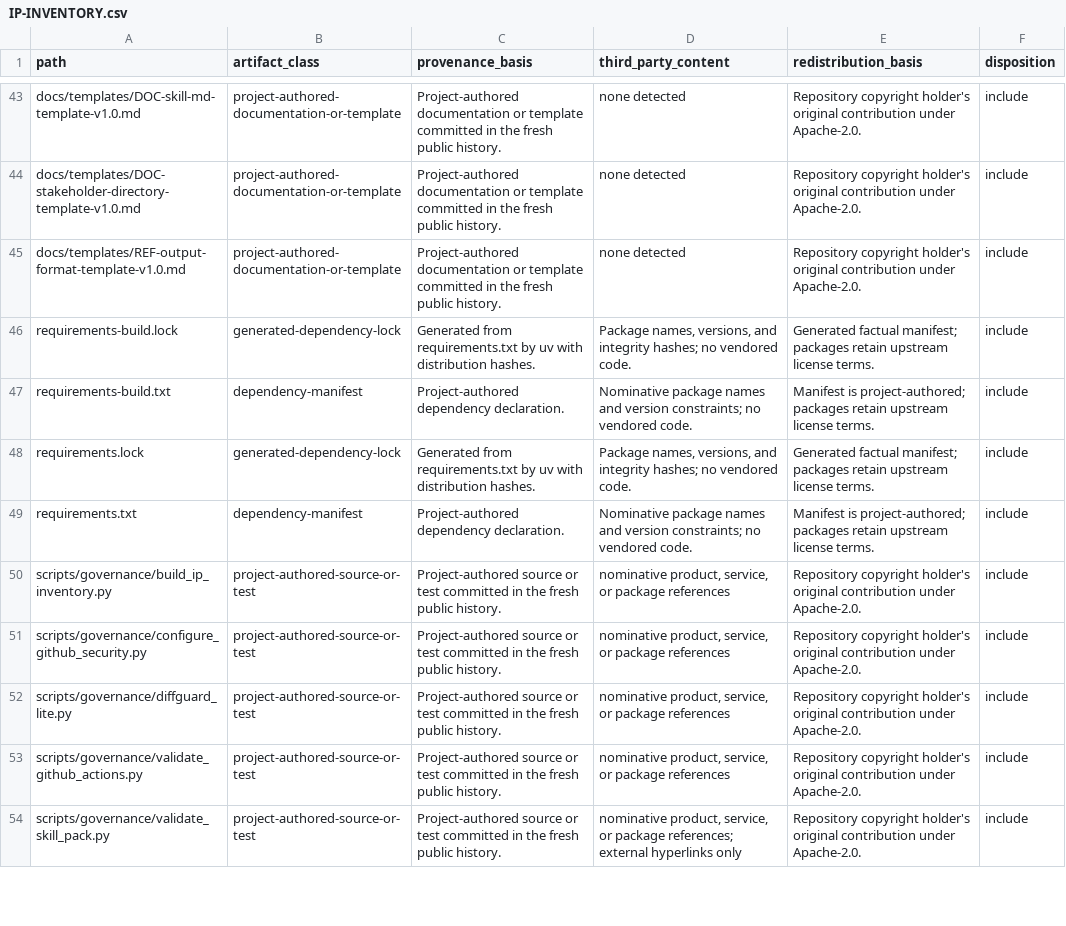
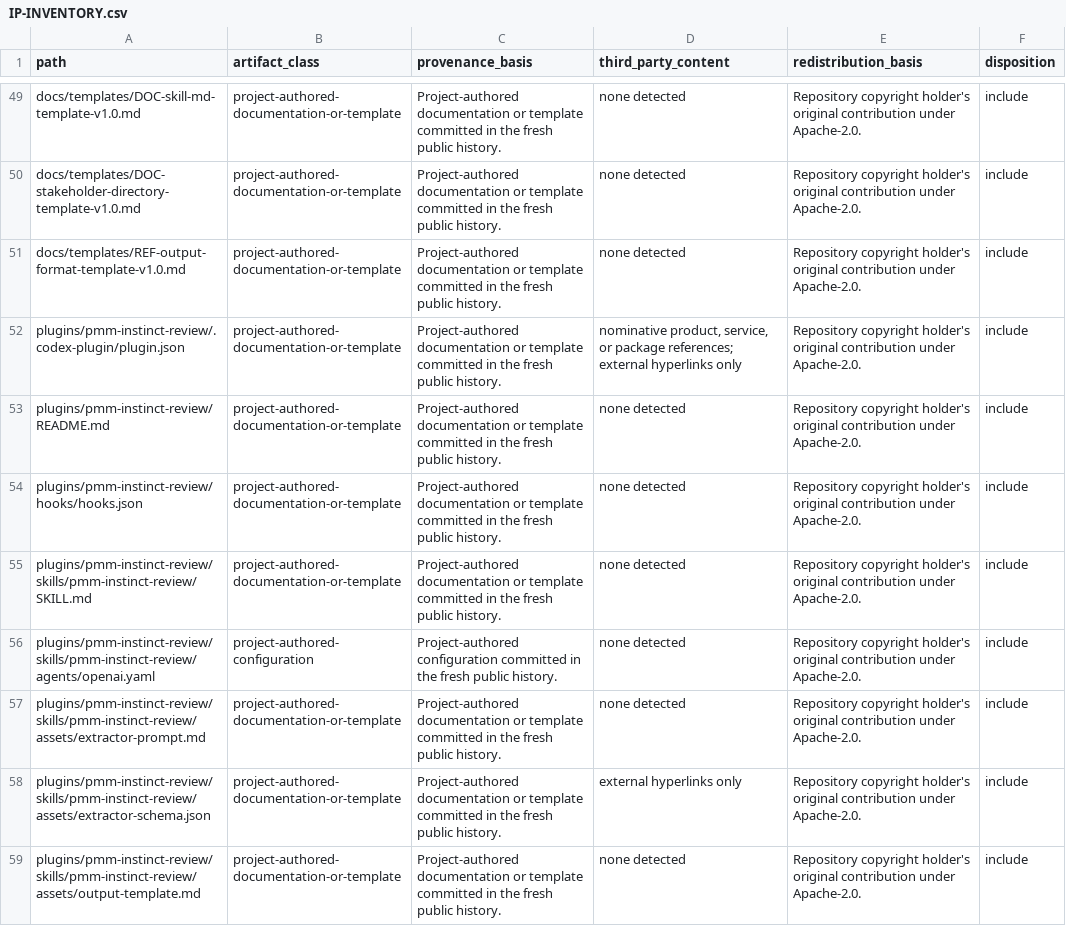
Before and after one commit to alex-bea/pmm-engine-toolkit, a CSV file: docs/legal/IP-INVENTORY.csv, drawn as a sheet; only a part is shown, gaps mark what is left out; the shorter side is filled out with more unchanged rows; the diff covers the shown part only; the diff names each change by its address in the sheet, - before the commit and + after, or states it on an @@ line.

Commit message:
Publish portable Codex instinct-review plugin (#1)
* feat: publish portable instinct review plugin

* fix: make context wrapper parsing linear

* docs: complete public instinct review release packet

---------

Co-authored-by: Alexander Bea <alexanderbea@Alexanders-MacBook-Pro.local>

```diff
--- a/docs/legal/IP-INVENTORY.csv
+++ b/docs/legal/IP-INVENTORY.csv
+row 52: plugins/pmm-instinct-review/.codex-plugin/plugin.json | project-authored-documentation-or-template | Project-authored documentation or template committed in the fresh public history. | nominative product, service, or package references; external hyperlinks only | Repository copyright holder's original contribution under Apache-2.0. | include
+row 53: plugins/pmm-instinct-review/README.md | project-authored-documentation-or-template | Project-authored documentation or template committed in the fresh public history. | none detected | Repository copyright holder's original contribution under Apache-2.0. | include
+row 54: plugins/pmm-instinct-review/hooks/hooks.json | project-authored-documentation-or-template | Project-authored documentation or template committed in the fresh public history. | none detected | Repository copyright holder's original contribution under Apache-2.0. | include
+row 55: plugins/pmm-instinct-review/skills/pmm-instinct-review/SKILL.md | project-authored-documentation-or-template | Project-authored documentation or template committed in the fresh public history. | none detected | Repository copyright holder's original contribution under Apache-2.0. | include
+row 56: plugins/pmm-instinct-review/skills/pmm-instinct-review/agents/openai.yaml | project-authored-configuration | Project-authored configuration committed in the fresh public history. | none detected | Repository copyright holder's original contribution under Apache-2.0. | include
+row 57: plugins/pmm-instinct-review/skills/pmm-instinct-review/assets/extractor-prompt.md | project-authored-documentation-or-template | Project-authored documentation or template committed in the fresh public history. | none detected | Repository copyright holder's original contribution under Apache-2.0. | include
+row 58: plugins/pmm-instinct-review/skills/pmm-instinct-review/assets/extractor-schema.json | project-authored-documentation-or-template | Project-authored documentation or template committed in the fresh public history. | external hyperlinks only | Repository copyright holder's original contribution under Apache-2.0. | include
+row 59: plugins/pmm-instinct-review/skills/pmm-instinct-review/assets/output-template.md | project-authored-documentation-or-template | Project-authored documentation or template committed in the fresh public history. | none detected | Repository copyright holder's original contribution under Apache-2.0. | include
```
Also changed, not shown: 15 added rows and 6 removed rows elsewhere in this file, 39 other files.
